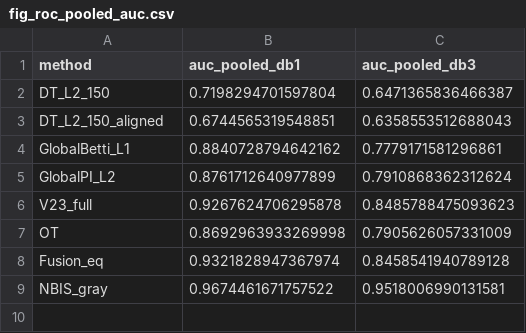
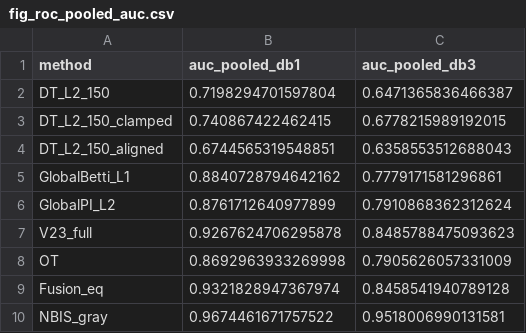
Before and after one commit to chadtopaz/fingerprint-tda, a CSV file: Results/Outputs_figures/fig_roc_pooled_auc.csv, drawn as a sheet.

Commit message:
Refresh v1.1.0 figures after coauthor review

```diff
--- a/Results/Outputs_figures/fig_roc_pooled_auc.csv
+++ b/Results/Outputs_figures/fig_roc_pooled_auc.csv
@@ -2,2 +2,3 @@ method,auc_pooled_db1,auc_pooled_db3
 DT_L2_150,0.7198294701597804,0.6471365836466387
+DT_L2_150_clamped,0.740867422462415,0.6778215989192015
 DT_L2_150_aligned,0.6744565319548851,0.6358553512688043
```
Also changed, not shown: 2 other files.
